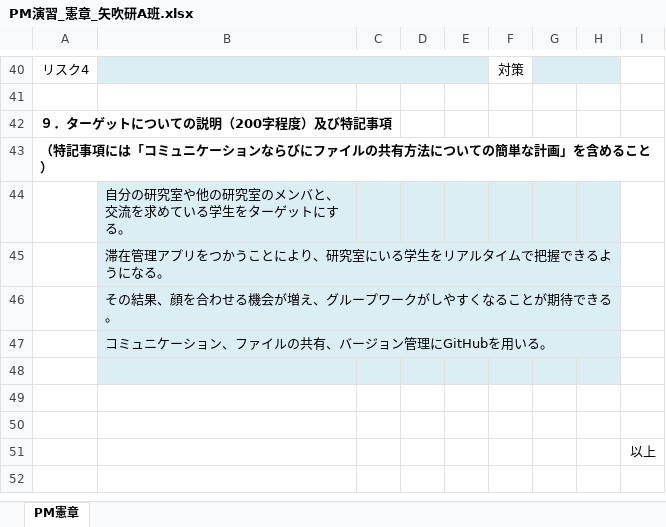
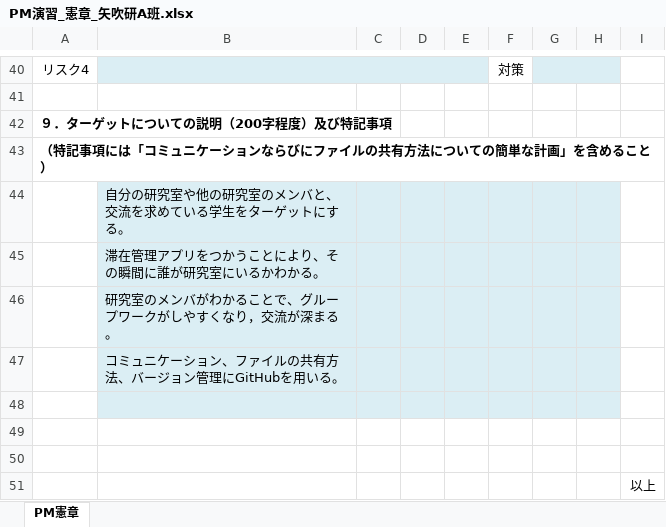
Before and after one commit to shimoda-a/pmpractice, an Excel workbook: yabuki-a/PM演習矢吹a/PM演習_憲章_矢吹研A班.xlsx, sheet PM憲章, drawn as a sheet; only a part is shown, gaps mark what is left out; values as stored, in another font and other column widths than the file's, no borders; the diff names each change by its address in the sheet, - before the commit and + after, or states it on an @@ line.

Commit message:
Revert "111"
This reverts commit cf6b1261179097c6523230800579905da3029b70.

```diff
--- a/yabuki-a/PM演習矢吹a/PM演習_憲章_矢吹研A班.xlsx (sheet PM憲章)
+++ b/yabuki-a/PM演習矢吹a/PM演習_憲章_矢吹研A班.xlsx (sheet PM憲章)
-B45: 滞在管理アプリをつかうことにより、研究室にいる学生をリアルタイムで把握できるようになる。
+B45: 滞在管理アプリをつかうことにより、その瞬間に誰が研究室にいるかわかる。
-B45:H45 merged
-B46: その結果、顔を合わせる機会が増え、グループワークがしやすくなることが期待できる。
+B46: 研究室のメンバがわかることで、グループワークがしやすくなり，交流が深まる。
-B46:H46 merged
-B47: コミュニケーション、ファイルの共有、バージョン管理にGitHubを用いる。
+B47: コミュニケーション、ファイルの共有方法、バージョン管理にGitHubを用いる。
-B47:H47 merged
```
